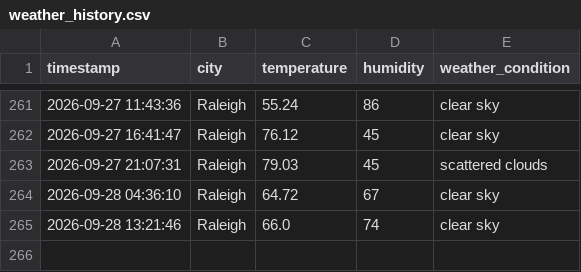
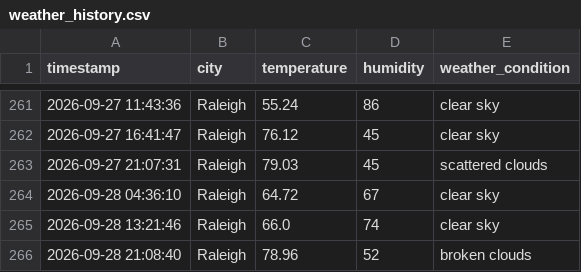
Before and after one commit to pwaltonbrown/Automated_Weather_Data_Pipeline, a CSV file: weather_history.csv, drawn as a sheet; only a part is shown, gaps mark what is left out; the diff names each change by its address in the sheet, - before the commit and + after, or states it on an @@ line.

```diff
--- a/weather_history.csv
+++ b/weather_history.csv
+row 266: 2026-09-28 21:08:40 | Raleigh | 78.96 | 52 | broken clouds
```
